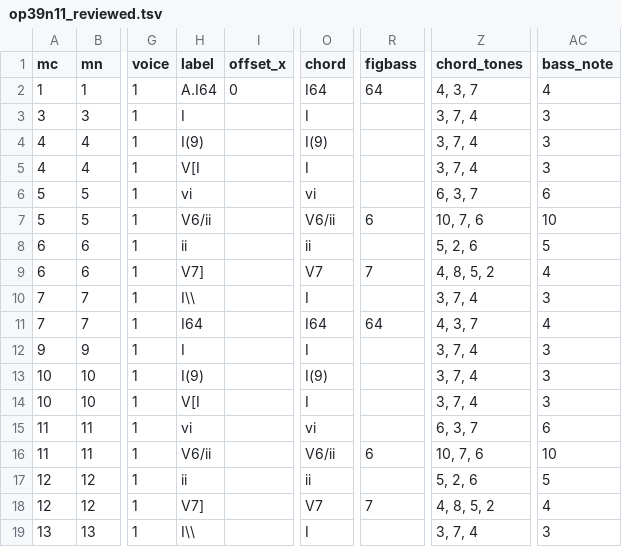
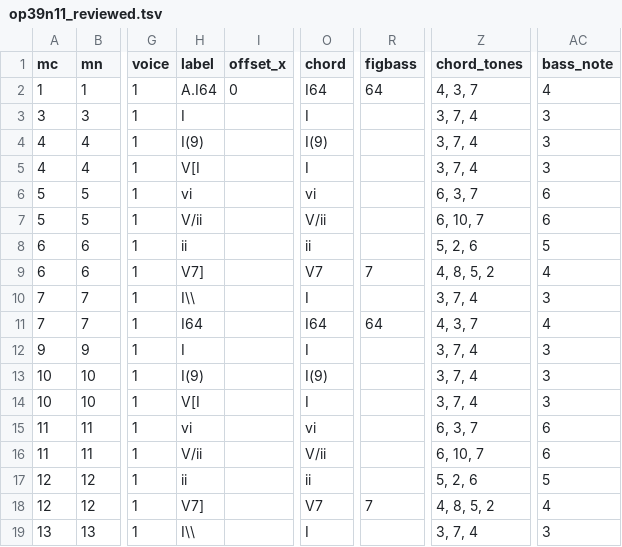
Before and after one commit to DCMLab/schumann_liederkreis, a TSV file: reviewed/op39n11_reviewed.tsv, drawn as a sheet; only a part is shown, gaps mark what is left out; the diff names each change by its address in the sheet, - before the commit and + after, or states it on an @@ line.

```diff
--- a/reviewed/op39n11_reviewed.tsv
+++ b/reviewed/op39n11_reviewed.tsv
-H7 (label): V6/ii
+H7 (label): V/ii
-O7 (chord): V6/ii
+O7 (chord): V/ii
-R7 (figbass): 6
+R7 (figbass): (empty)
-Z7 (chord_tones): 10, 7, 6
+Z7 (chord_tones): 6, 10, 7
-AC7 (bass_note): 10
+AC7 (bass_note): 6
-H16 (label): V6/ii
+H16 (label): V/ii
-O16 (chord): V6/ii
+O16 (chord): V/ii
-R16 (figbass): 6
+R16 (figbass): (empty)
-Z16 (chord_tones): 10, 7, 6
+Z16 (chord_tones): 6, 10, 7
-AC16 (bass_note): 10
+AC16 (bass_note): 6
```
Also changed, not shown: harmonies/op39n11.harmonies.tsv, 2 other files.
